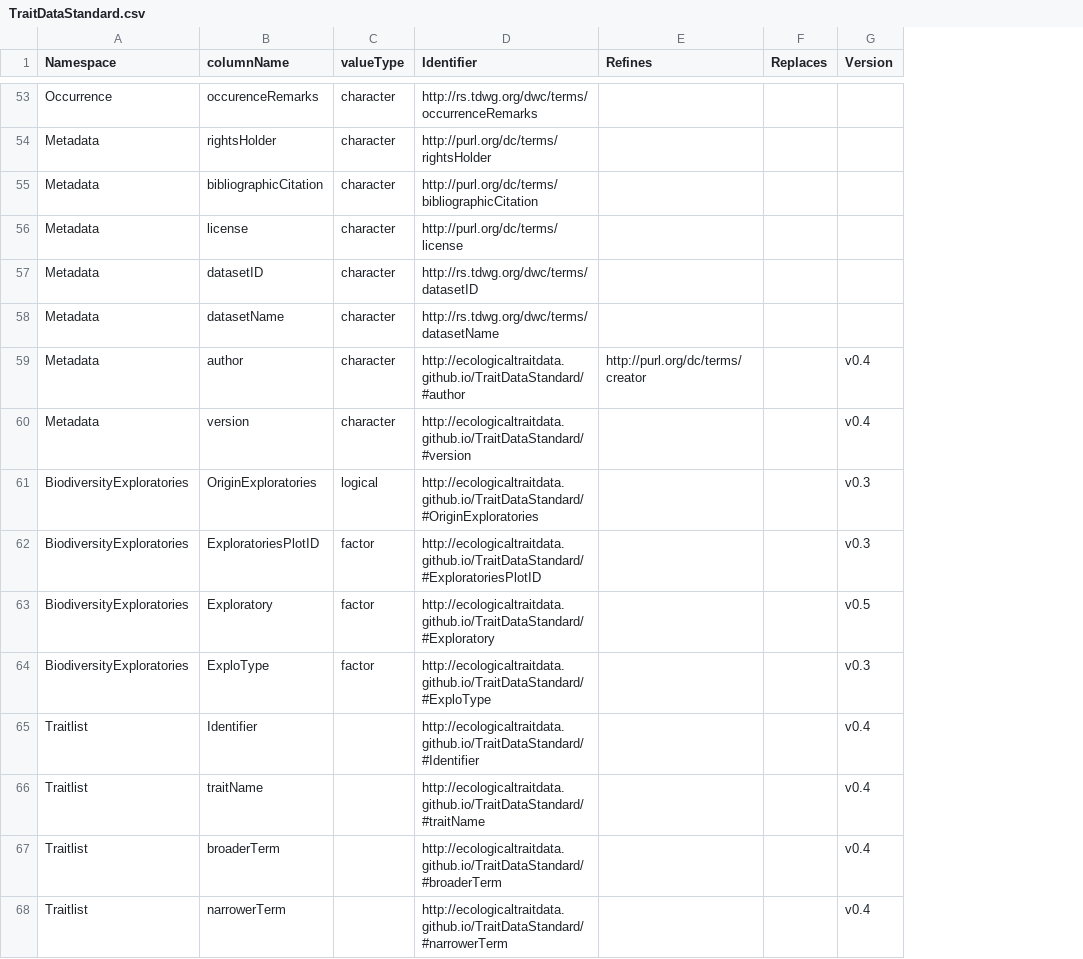
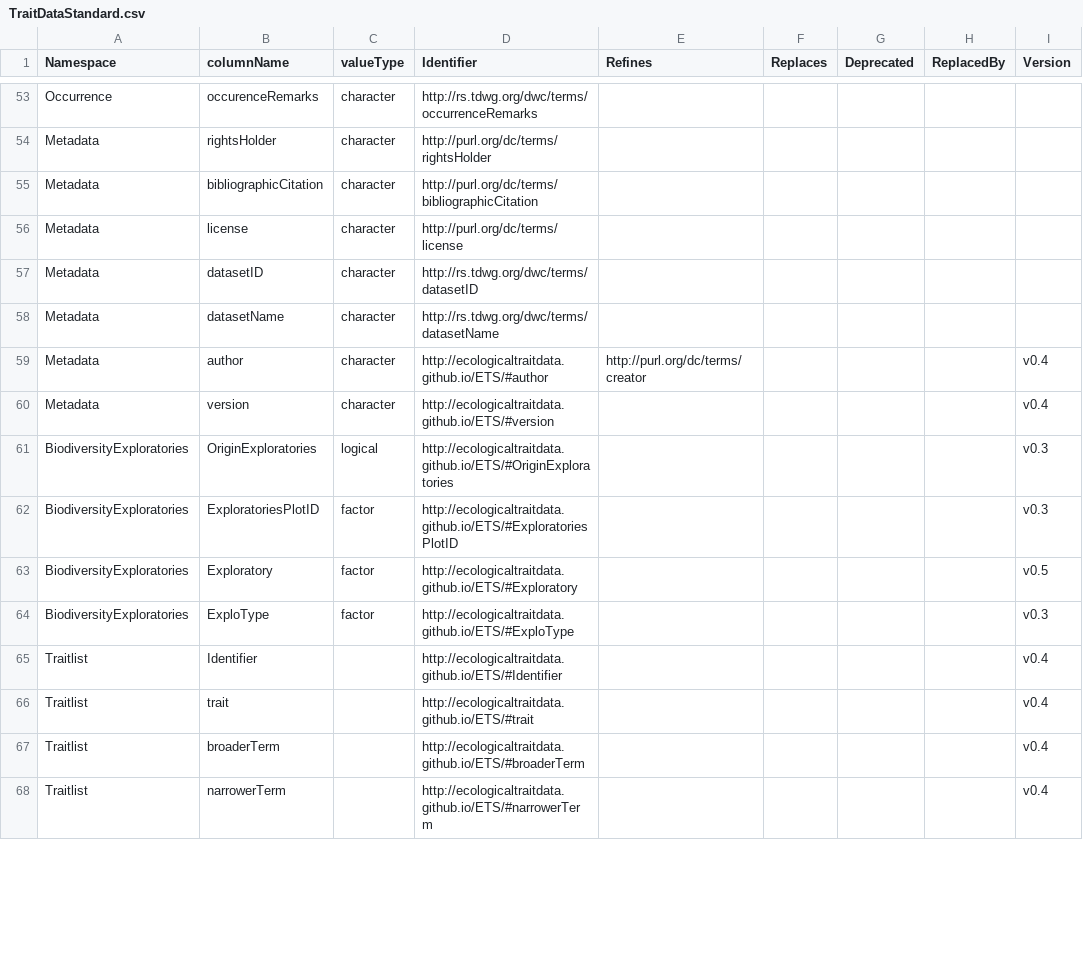
Before and after one commit to EcologicalTraitData/ETS, a CSV file: TraitDataStandard.csv, drawn as a sheet; only a part is shown, gaps mark what is left out; the diff covers the shown part only; the diff names each change by its address in the sheet, - before the commit and + after, or states it on an @@ line.

```diff
--- a/TraitDataStandard.csv
+++ b/TraitDataStandard.csv
+column G (Deprecated), empty
+column H (ReplacedBy), empty
-D59 (Identifier): http://ecologicaltraitdata.github.io/TraitDataStandard/#author
+D59 (Identifier): http://ecologicaltraitdata.github.io/ETS/#author
-D60 (Identifier): http://ecologicaltraitdata.github.io/TraitDataStandard/#version
+D60 (Identifier): http://ecologicaltraitdata.github.io/ETS/#version
-D61 (Identifier): http://ecologicaltraitdata.github.io/TraitDataStandard/#OriginExploratories
+D61 (Identifier): http://ecologicaltraitdata.github.io/ETS/#OriginExploratories
-D62 (Identifier): http://ecologicaltraitdata.github.io/TraitDataStandard/#ExploratoriesPlotID
+D62 (Identifier): http://ecologicaltraitdata.github.io/ETS/#ExploratoriesPlotID
-D63 (Identifier): http://ecologicaltraitdata.github.io/TraitDataStandard/#Exploratory
+D63 (Identifier): http://ecologicaltraitdata.github.io/ETS/#Exploratory
-D64 (Identifier): http://ecologicaltraitdata.github.io/TraitDataStandard/#ExploType
+D64 (Identifier): http://ecologicaltraitdata.github.io/ETS/#ExploType
-D65 (Identifier): http://ecologicaltraitdata.github.io/TraitDataStandard/#Identifier
+D65 (Identifier): http://ecologicaltraitdata.github.io/ETS/#Identifier
-B66 (columnName): traitName
+B66 (columnName): trait
-D66 (Identifier): http://ecologicaltraitdata.github.io/TraitDataStandard/#traitName
+D66 (Identifier): http://ecologicaltraitdata.github.io/ETS/#trait
-D67 (Identifier): http://ecologicaltraitdata.github.io/TraitDataStandard/#broaderTerm
+D67 (Identifier): http://ecologicaltraitdata.github.io/ETS/#broaderTerm
-D68 (Identifier): http://ecologicaltraitdata.github.io/TraitDataStandard/#narrowerTerm
+D68 (Identifier): http://ecologicaltraitdata.github.io/ETS/#narrowerTerm
```
Also changed, not shown: 1 removed row and 43 edited cells elsewhere in this file, 3 other files.
